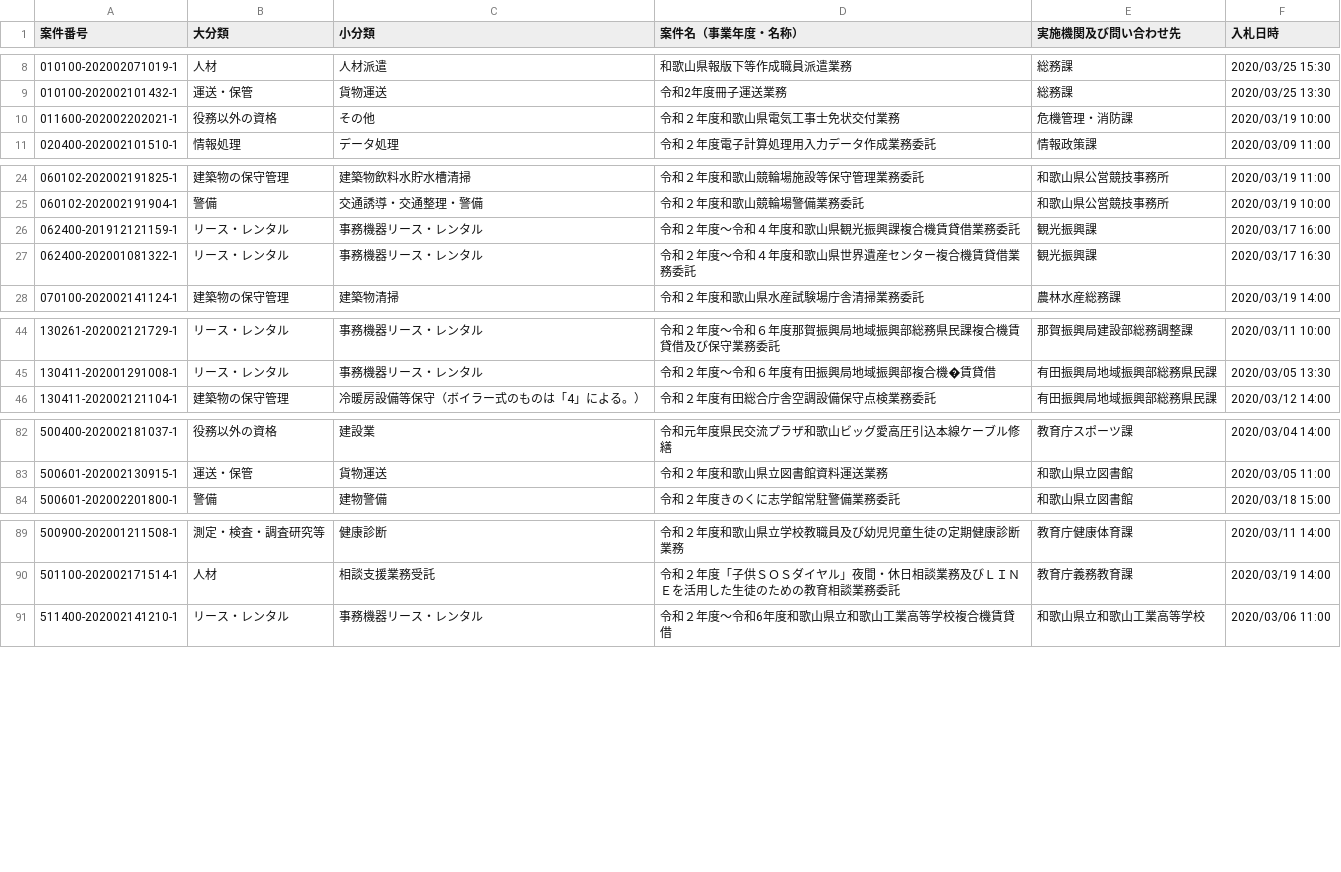
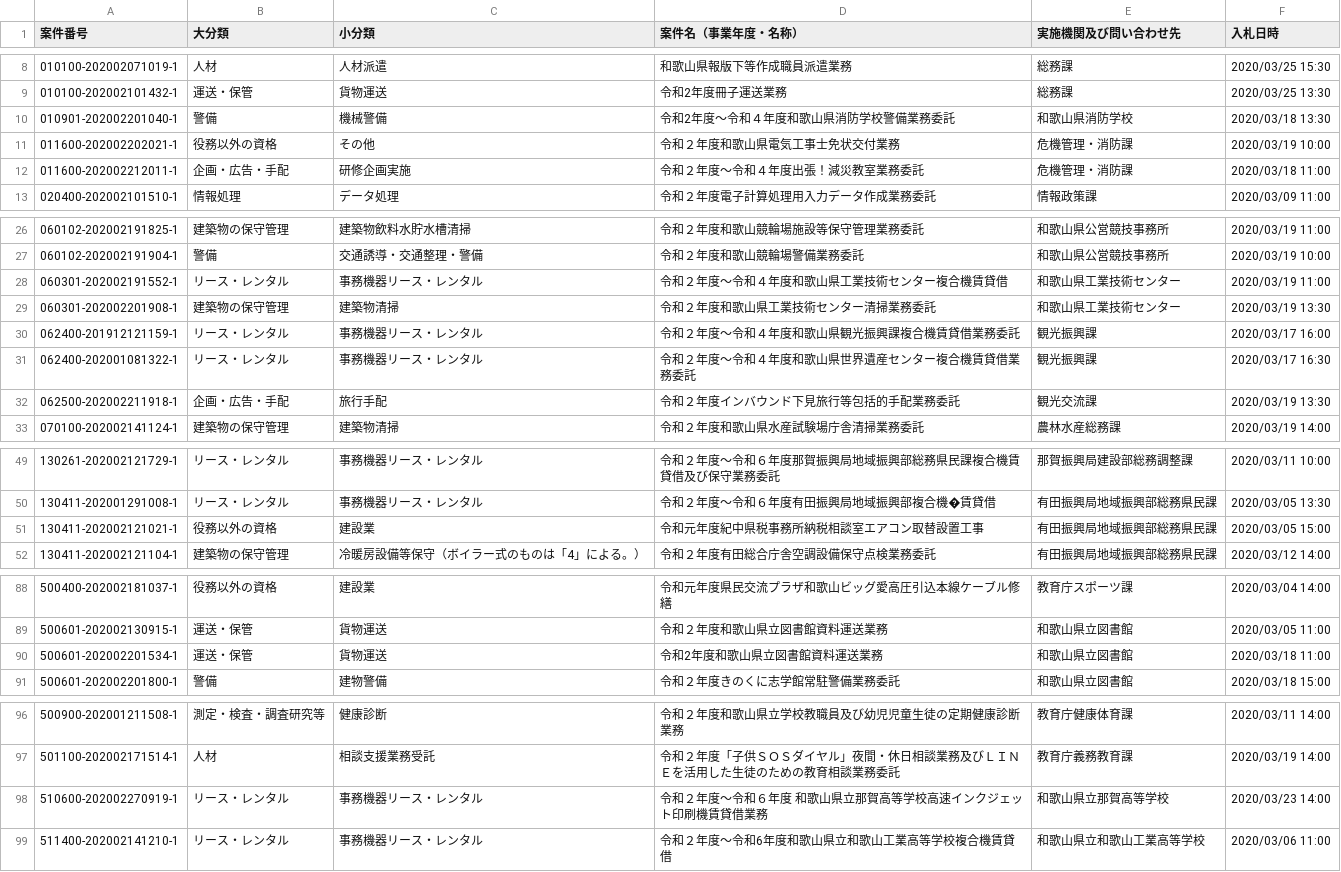
Before and after one commit to wakayama-pref-org/Services-procurement-bid--estimate--information_General-competitive-bidding-conditionally, a CSV file: csv/services-procurement-bid--estimate--information_general-competitive-bidding-conditionally.csv, drawn as a sheet; only a part is shown, gaps mark what is left out; the diff covers the shown part only.

```diff
--- a/csv/services-procurement-bid--estimate--information_general-competitive-bidding-conditionally.csv
+++ b/csv/services-procurement-bid--estimate--information_general-competitive-bidding-conditionally.csv
@@ -9,3 +9,5 @@
 "010100-202002101432-1","運送・保管","貨物運送","令和2年度冊子運送業務","総務課","2020/03/25 13:30"
+"010901-202002201040-1","警備","機械警備","令和2年度〜令和４年度和歌山県消防学校警備業務委託","和歌山県消防学校","2020/03/18 13:30"
 "011600-202002202021-1","役務以外の資格","その他","令和２年度和歌山県電気工事士免状交付業務","危機管理・消防課","2020/03/19 10:00"
+"011600-202002212011-1","企画・広告・手配","研修企画実施","令和２年度〜令和４年度出張！減災教室業務委託","危機管理・消防課","2020/03/18 11:00"
 "020400-202002101510-1","情報処理","データ処理","令和２年度電子計算処理用入力データ作成業務委託","情報政策課","2020/03/09 11:00"
@@ -25,4 +27,7 @@
 "060102-202002191904-1","警備","交通誘導・交通整理・警備","令和２年度和歌山競輪場警備業務委託","和歌山県公営競技事務所","2020/03/19 10:00"
+"060301-202002191552-1","リース・レンタル","事務機器リース・レンタル","令和２年度〜令和４年度和歌山県工業技術センター複合機賃貸借","和歌山県工業技術センター","2020/03/19 11:00"
+"060301-202002201908-1","建築物の保守管理","建築物清掃","令和２年度和歌山県工業技術センター清掃業務委託","和歌山県工業技術センター","2020/03/19 13:30"
 "062400-201912121159-1","リース・レンタル","事務機器リース・レンタル","令和２年度〜令和４年度和歌山県観光振興課複合機賃貸借業務委託","観光振興課","2020/03/17 16:00"
 "062400-202001081322-1","リース・レンタル","事務機器リース・レンタル","令和２年度〜令和４年度和歌山県世界遺産センター複合機賃貸借業務委託","観光振興課","2020/03/17 16:30"
+"062500-202002211918-1","企画・広告・手配","旅行手配","令和２年度インバウンド下見旅行等包括的手配業務委託","観光交流課","2020/03/19 13:30"
 "070100-202002141124-1","建築物の保守管理","建築物清掃","令和２年度和歌山県水産試験場庁舎清掃業務委託","農林水産総務課","2020/03/19 14:00"
@@ -45,2 +50,3 @@
 "130411-202001291008-1","リース・レンタル","事務機器リース・レンタル","令和２年度〜令和６年度有田振興局地域振興部複合機�賃貸借","有田振興局地域振興部総務県民課","2020/03/05 13:30"
+"130411-202002121021-1","役務以外の資格","建設業","令和元年度紀中県税事務所納税相談室エアコン取替設置工事","有田振興局地域振興部総務県民課","2020/03/05 15:00"
 "130411-202002121104-1","建築物の保守管理","冷暖房設備等保守（ボイラー式のものは「4」による。）","令和２年度有田総合庁舎空調設備保守点検業務委託","有田振興局地域振興部総務県民課","2020/03/12 14:00"
@@ -83,2 +89,3 @@
 "500601-202002130915-1","運送・保管","貨物運送","令和２年度和歌山県立図書館資料運送業務","和歌山県立図書館","2020/03/05 11:00"
+"500601-202002201534-1","運送・保管","貨物運送","令和2年度和歌山県立図書館資料運送業務","和歌山県立図書館","2020/03/18 11:00"
 "500601-202002201800-1","警備","建物警備","令和２年度きのくに志学館常駐警備業務委託","和歌山県立図書館","2020/03/18 15:00"
@@ -90,2 +97,3 @@
 "501100-202002171514-1","人材","相談支援業務受託","令和２年度「子供ＳＯＳダイヤル」夜間・休日相談業務及びＬＩＮＥを活用した生徒のための教育相談業務委託","教育庁義務教育課","2020/03/19 14:00"
+"510600-202002270919-1","リース・レンタル","事務機器リース・レンタル","令和２年度〜令和６年度　和歌山県立那賀高等学校高速インクジェット印刷機賃貸借業務","和歌山県立那賀高等学校","2020/03/23 14:00"
 "511400-202002141210-1","リース・レンタル","事務機器リース・レンタル","令和２年度〜令和6年度和歌山県立和歌山工業高等学校複合機賃貸借","和歌山県立和歌山工業高等学校","2020/03/06 11:00"
```
Also changed, not shown: 1 edited cell elsewhere in this file, 1 other file.
